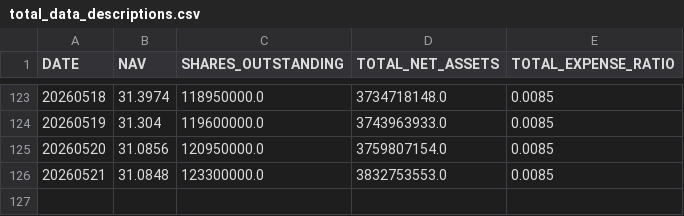
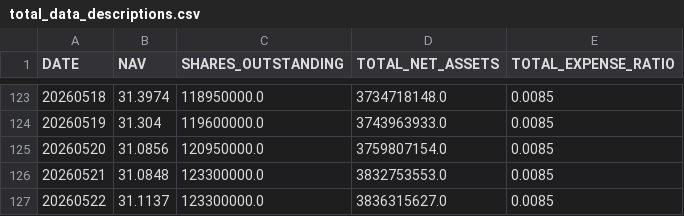
Before and after one commit to ettoll/tracking_beer, a CSV file: data/total_data_descriptions.csv, drawn as a sheet; only a part is shown, gaps mark what is left out.

```diff
--- a/data/total_data_descriptions.csv
+++ b/data/total_data_descriptions.csv
@@ -126 +126,2 @@ DATE,NAV,SHARES_OUTSTANDING,TOTAL_NET_ASSETS,TOTAL_EXPENSE_RATIO
 20260521,31.0848,123300000.0,3832753553.0,0.0085
+20260522,31.1137,123300000.0,3836315627.0,0.0085
```
Also changed, not shown: data/total_data_positions.csv.
